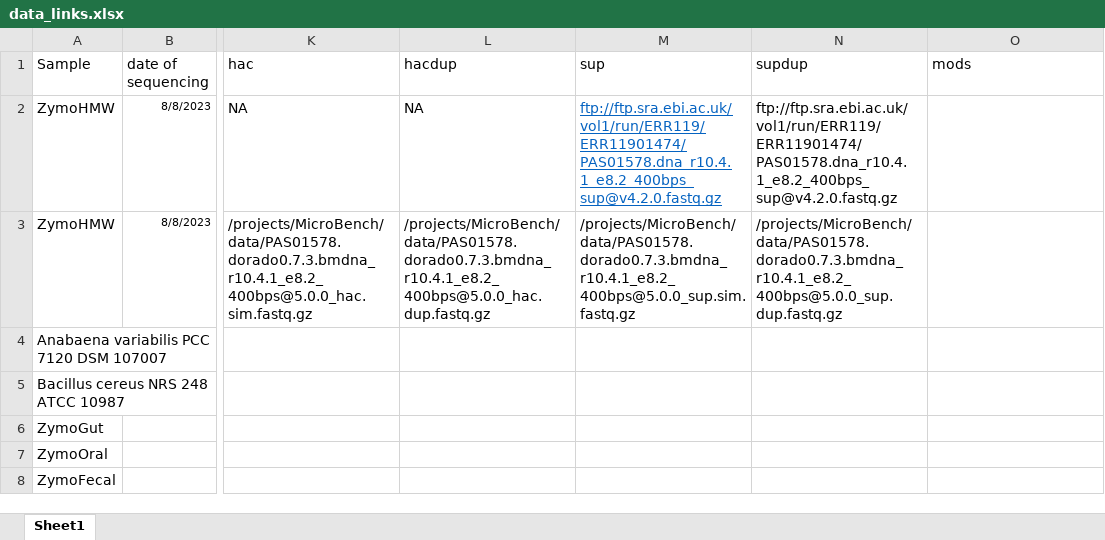
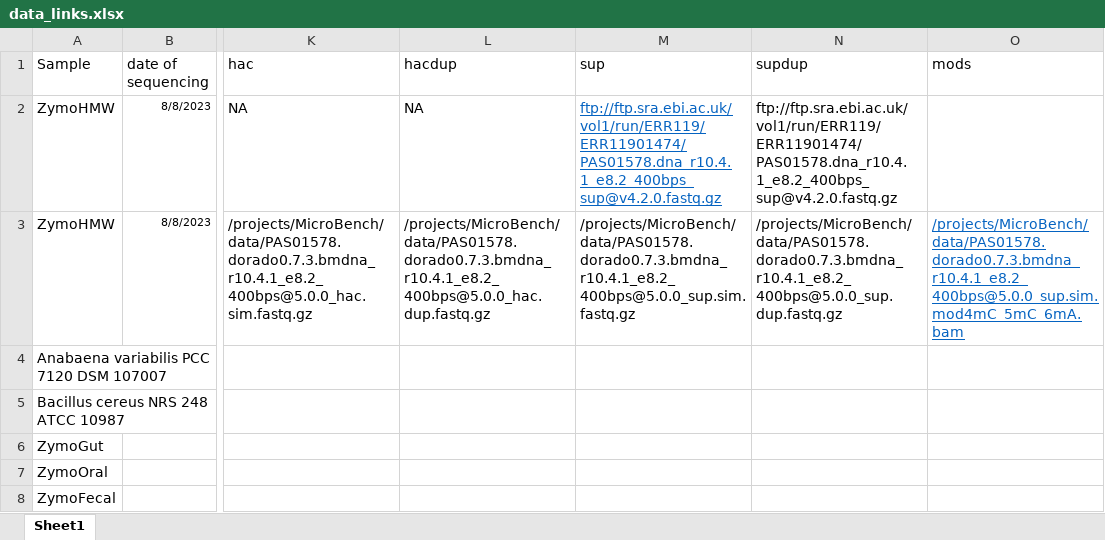
Before and after one commit to Kirk3gaard/MicroBench, an Excel workbook: data_links.xlsx, sheet Sheet1, drawn as a sheet; only a part is shown, gaps mark what is left out; values as stored, in another font and other column widths than the file's, no borders; the diff names each change by its address in the sheet, - before the commit and + after, or states it on an @@ line.

Commit message:
added methylation data for zymohmw

```diff
--- a/data_links.xlsx (sheet Sheet1)
+++ b/data_links.xlsx (sheet Sheet1)
-O3 (mods): (empty)
+O3 (mods): /projects/MicroBench/data/PAS01578.dorado0.7.3.bmdna_r10.4.1_e8.2_400bps@5.0.0_sup.sim.mod4mC_5mC_6mA.bam
```
Also changed, not shown: 4 other files.
